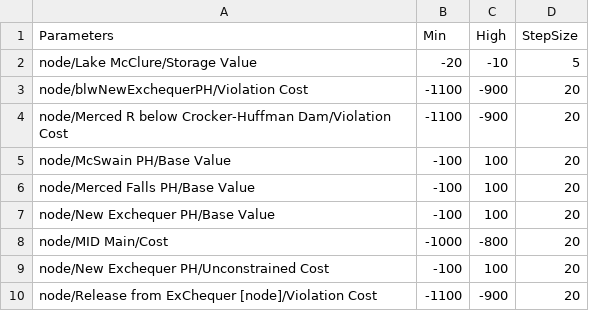
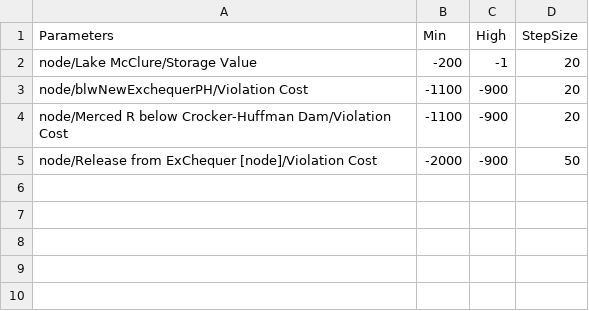
Before and after one commit to GateauXD/sierra-pywr, a CSV file: examples/merced/input_csvs/parameters.csv, drawn as a sheet.

Commit message:
Converted Release Data to  m^3/day. Trimmed parameters list for calibration

```diff
--- a/examples/merced/input_csvs/parameters.csv
+++ b/examples/merced/input_csvs/parameters.csv
@@ -1,10 +1,5 @@
 Parameters, Min, High, StepSize
-node/Lake McClure/Storage Value, -20, -10, 5
+node/Lake McClure/Storage Value, -200, -1, 20
 node/blwNewExchequerPH/Violation Cost, -1100, -900, 20
 node/Merced R below Crocker-Huffman Dam/Violation Cost, -1100, -900, 20
-node/McSwain PH/Base Value, -100, 100, 20
-node/Merced Falls PH/Base Value, -100, 100, 20
-node/New Exchequer PH/Base Value, -100, 100, 20
-node/MID Main/Cost, -1000, -800, 20
-node/New Exchequer PH/Unconstrained Cost, -100, 100, 20
-node/Release from ExChequer [node]/Violation Cost, -1100, -900, 20
+node/Release from ExChequer [node]/Violation Cost, -2000, -900, 50
```
Also changed, not shown: 2 other files.
